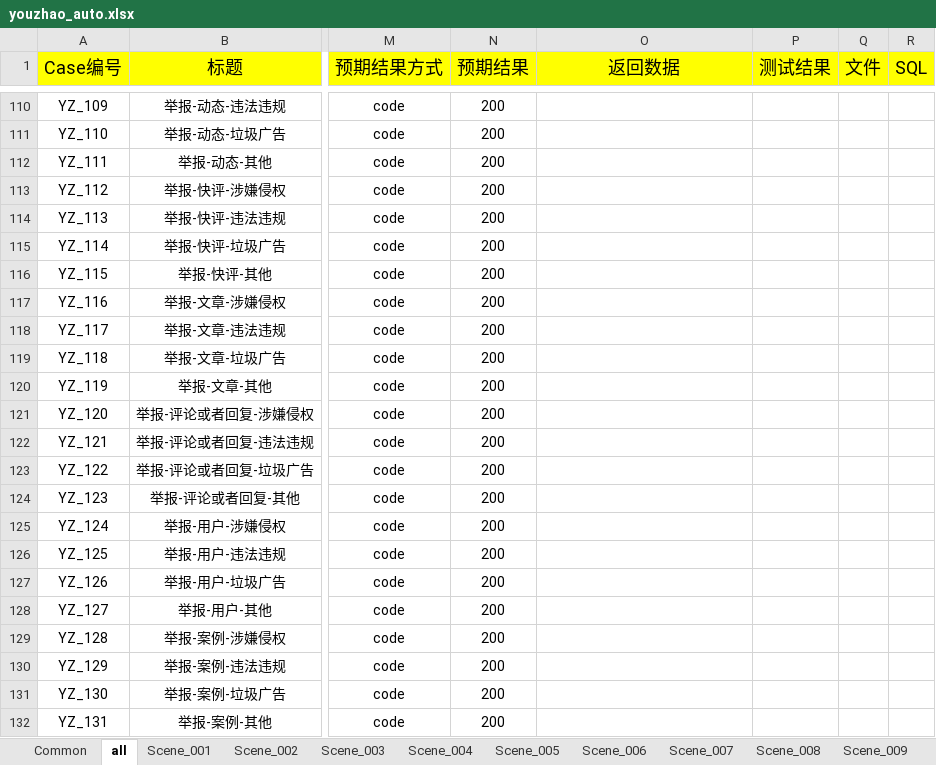
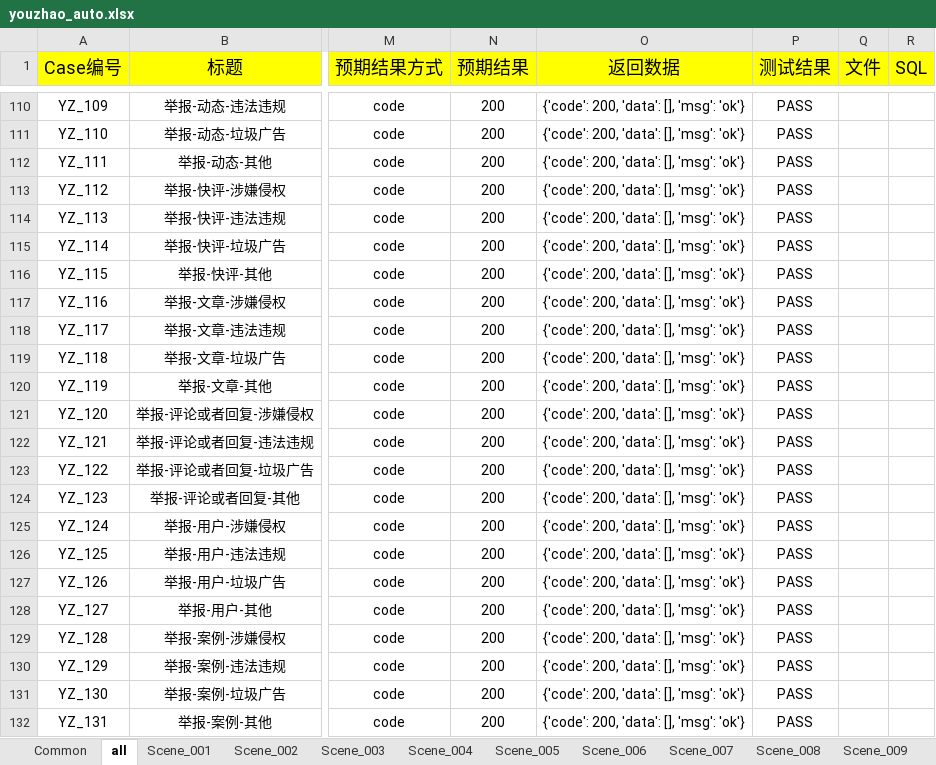
Before and after one commit to HackYe/youzhao_auto_api, an Excel workbook: Case/youzhao_auto.xlsx, sheet all, drawn as a sheet; only a part is shown, gaps mark what is left out; values as stored, in another font and other column widths than the file's, no borders; the diff covers the shown part only; the diff names each change by its address in the sheet, - before the commit and + after, or states it on an @@ line.

```diff
--- a/Case/youzhao_auto.xlsx (sheet all)
+++ b/Case/youzhao_auto.xlsx (sheet all)
-O110:O132 (返回数据): (empty)
+O110:O132 (返回数据): {'code': 200, 'data': [], 'msg': 'ok'}
-P110:P132 (测试结果): (empty)
+P110:P132 (测试结果): PASS
```
Also changed, not shown: 221 edited cells and cell formats elsewhere in this sheet, sheet Common, sheet Scene_001, 4 other files.
